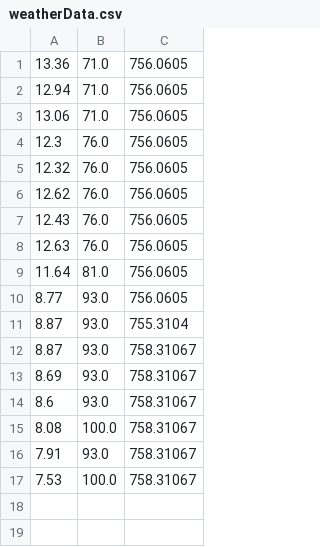
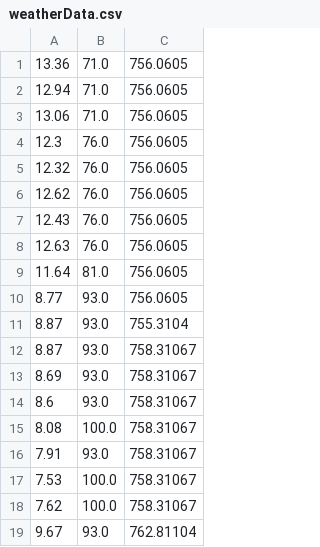
Before and after one commit to Yurii-Kavuza/ExternalJavaPersonal, a CSV file: weatherStation/target/classes/savedData/weatherData.csv, drawn as a sheet; the diff names each change by its address in the sheet, - before the commit and + after, or states it on an @@ line.

```diff
--- a/weatherStation/target/classes/savedData/weatherData.csv
+++ b/weatherStation/target/classes/savedData/weatherData.csv
+row 18: 7.62 | 100.0 | 758.31067
+row 19: 9.67 | 93.0 | 762.81104
```
Also changed, not shown: weatherStation/resources/savedData/weatherData.csv, 8 other files.
